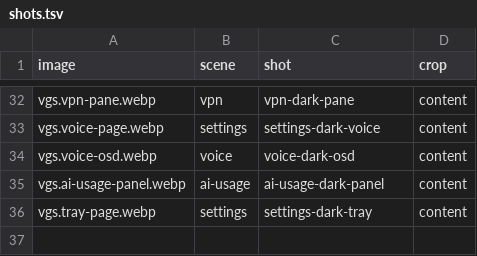
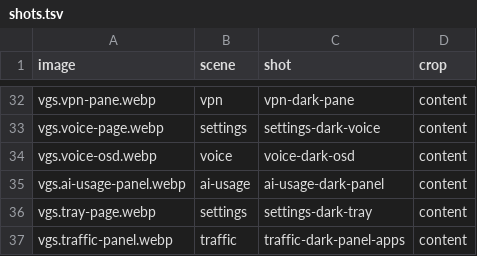
Before and after one commit to vanillagreencom/vgshell, a TSV file: docs/images/plugins/shots.tsv, drawn as a sheet; only a part is shown, gaps mark what is left out; the diff names each change by its address in the sheet, - before the commit and + after, or states it on an @@ line.

Commit message:
feat(traffic): read network rates and provide capture setup

```diff
--- a/docs/images/plugins/shots.tsv
+++ b/docs/images/plugins/shots.tsv
+row 37: vgs.traffic-panel.webp | traffic | traffic-dark-panel-apps | content
```
Also changed, not shown: 31 other files.
